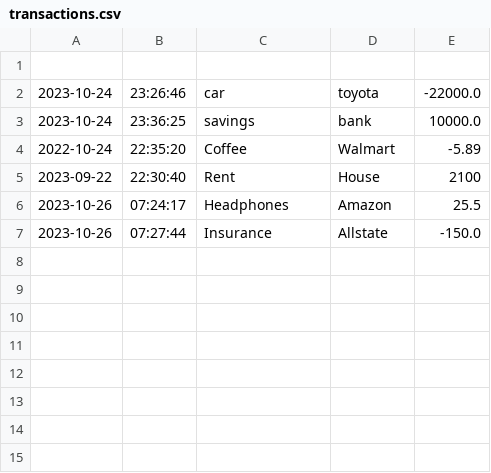
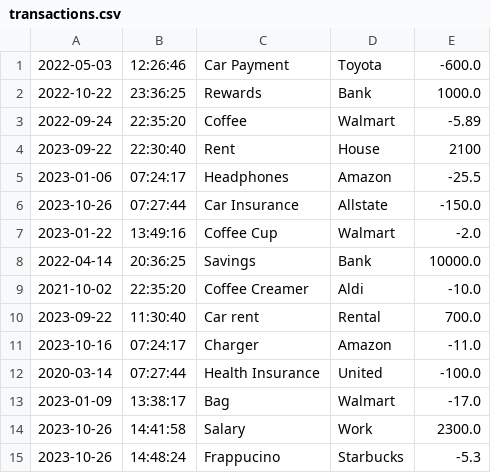
Before and after one commit to Abigiel/LedgerApplication, a CSV file: src/main/resources/transactions.csv, drawn as a sheet.

```diff
--- a/src/main/resources/transactions.csv
+++ b/src/main/resources/transactions.csv
@@ -1,7 +1,15 @@
-
-2023-10-24 | 23:26:46 | car | toyota | -22000.0
-2023-10-24 | 23:36:25 | savings | bank | 10000.0
-2022-10-24 | 22:35:20 | Coffee | Walmart | -5.89
+2022-05-03 | 12:26:46 | Car Payment | Toyota | -600.0
+2022-10-22 | 23:36:25 | Rewards | Bank | 1000.0
+2022-09-24 | 22:35:20 | Coffee | Walmart | -5.89
 2023-09-22 | 22:30:40 | Rent | House | 2100
-2023-10-26 | 07:24:17 | Headphones | Amazon | 25.5
-2023-10-26 | 07:27:44 | Insurance | Allstate | -150.0
+2023-01-06 | 07:24:17 | Headphones | Amazon | -25.5
+2023-10-26 | 07:27:44 | Car Insurance | Allstate | -150.0
+2023-01-22 | 13:49:16 | Coffee Cup | Walmart | -2.0
+2022-04-14 | 20:36:25 | Savings | Bank | 10000.0
+2021-10-02 | 22:35:20 | Coffee Creamer | Aldi | -10.0
+2023-09-22 | 11:30:40 | Car rent | Rental | 700.0
+2023-10-16 | 07:24:17 | Charger | Amazon | -11.0
+2020-03-14 | 07:27:44 | Health Insurance | United | -100.0
+2023-01-09 | 13:38:17 | Bag | Walmart | -17.0
+2023-10-26 | 14:41:58 | Salary | Work | 2300.0
+2023-10-26 | 14:48:24 | Frappucino | Starbucks | -5.3
```
Also changed, not shown: 1 other file.
